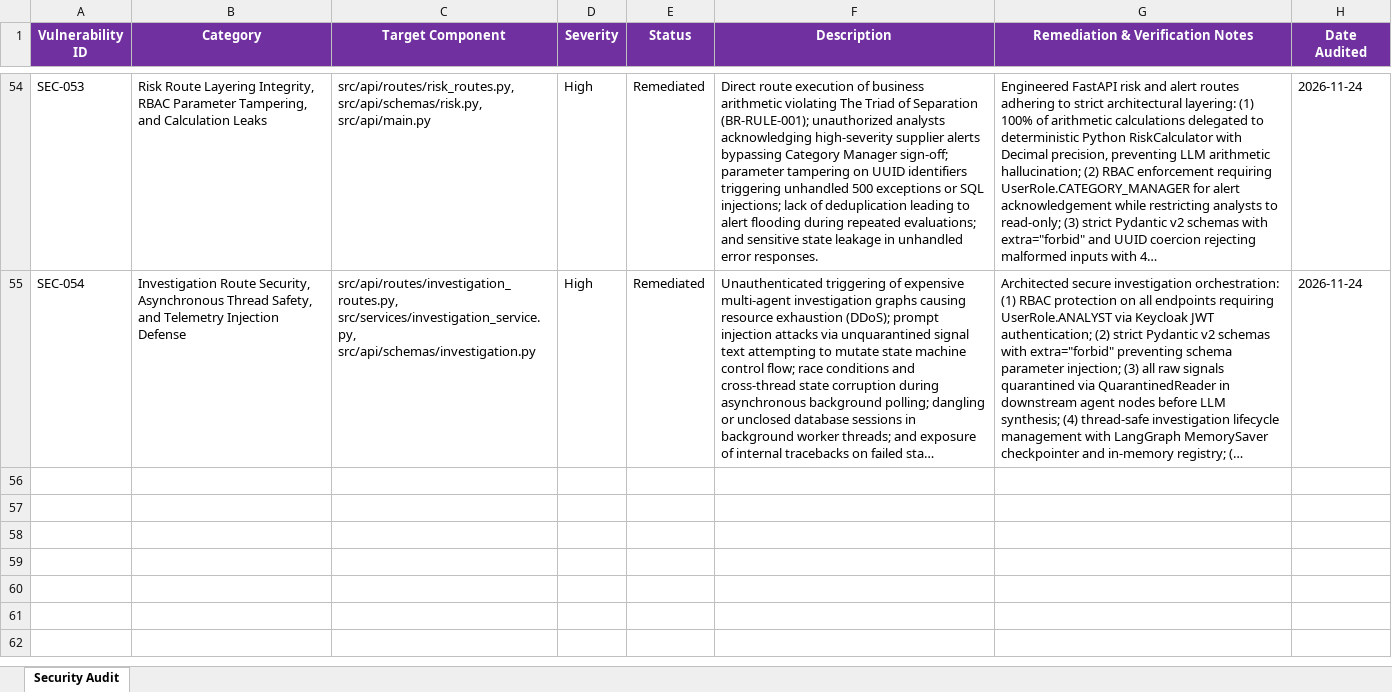
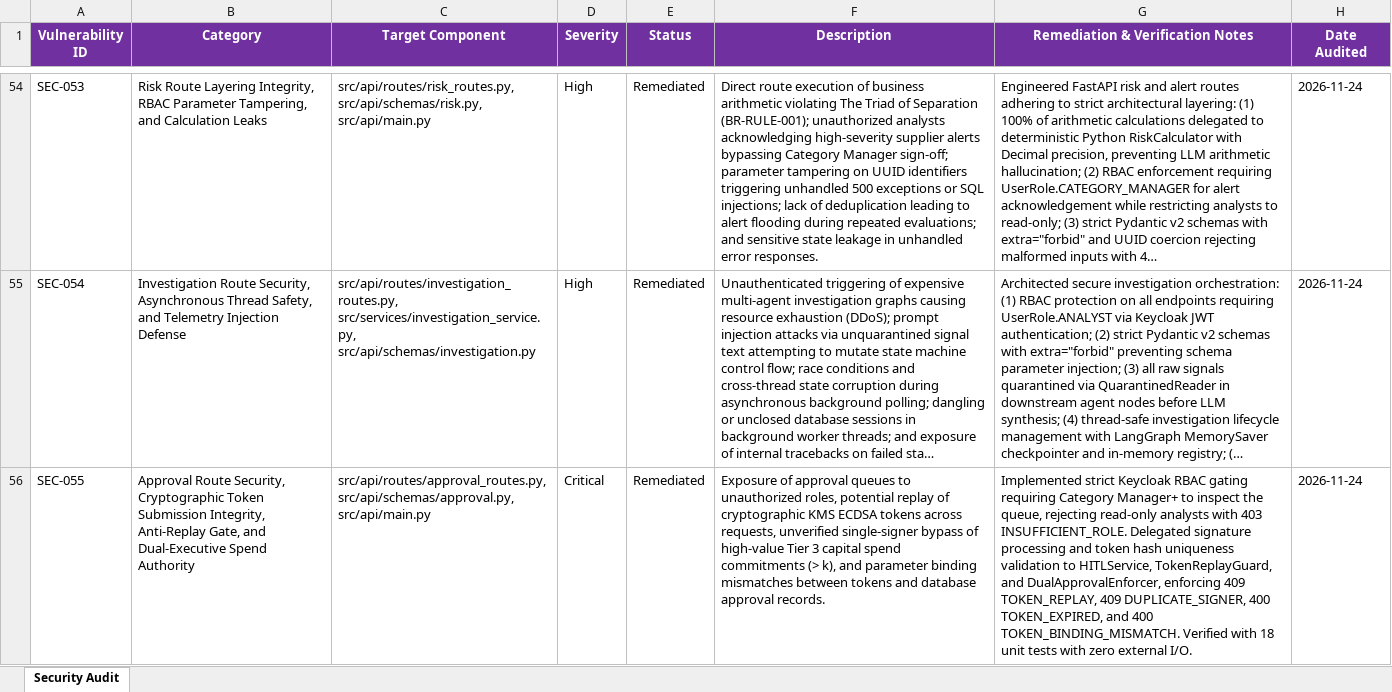
Before and after one commit to lokesh-repaka/apexmotion-supplier-risk-intelligence, an Excel workbook: docs/SECURITY_VULNERABILITIES.xlsx, sheet Security Audit, drawn as a sheet; only a part is shown, gaps mark what is left out; long unchanged cells end in …; values as stored, in another font and other column widths than the file's, no borders; the diff names each change by its address in the sheet, - before the commit and + after, or states it on an @@ line.

```diff
--- a/docs/SECURITY_VULNERABILITIES.xlsx (sheet Security Audit)
+++ b/docs/SECURITY_VULNERABILITIES.xlsx (sheet Security Audit)
+row 56: SEC-055 | Approval Route Security, Cryptographic Token Submission Integrity, Anti-Replay Gate, and Dual-Executive Spend Authority | src/api/routes/approval_routes.py, src/api/schemas/approval.py, src/api/main.py | Critical | Remediated | Exposure of approval queues to unauthorized roles, potential replay of cryptographic KMS ECDSA tokens across requests, unverified single-signer bypass of high-value Tier 3 capital spend commitments (> k), and parameter binding mismatches between tokens and database approval records. | Implemented strict Keycloak RBAC gating requiring Category Manager+ to inspect the queue, rejecting read-only analysts with 403 INSUFFICIENT_ROLE. Delegated signature processing and token hash uniqueness validation to HITLService, TokenReplayGuard, and DualApprovalEnforcer, enforcing 409 TOKEN_REPLAY, 409 DUPLICATE_SIGNER, 400 TOKEN_EXPIRED, and 400 TOKEN_BINDING_MISMATCH. Verified with 18 unit tests with zero external I/O. | 2026-11-24
```
Also changed, not shown: docs/TEST_CASES.xlsx, 8 other files.
